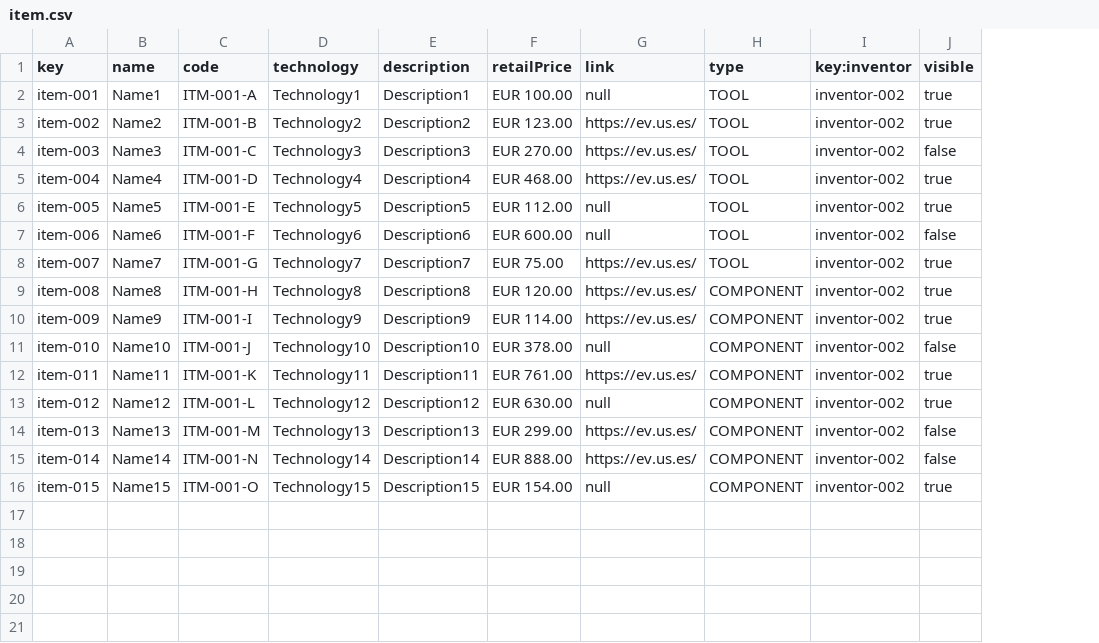
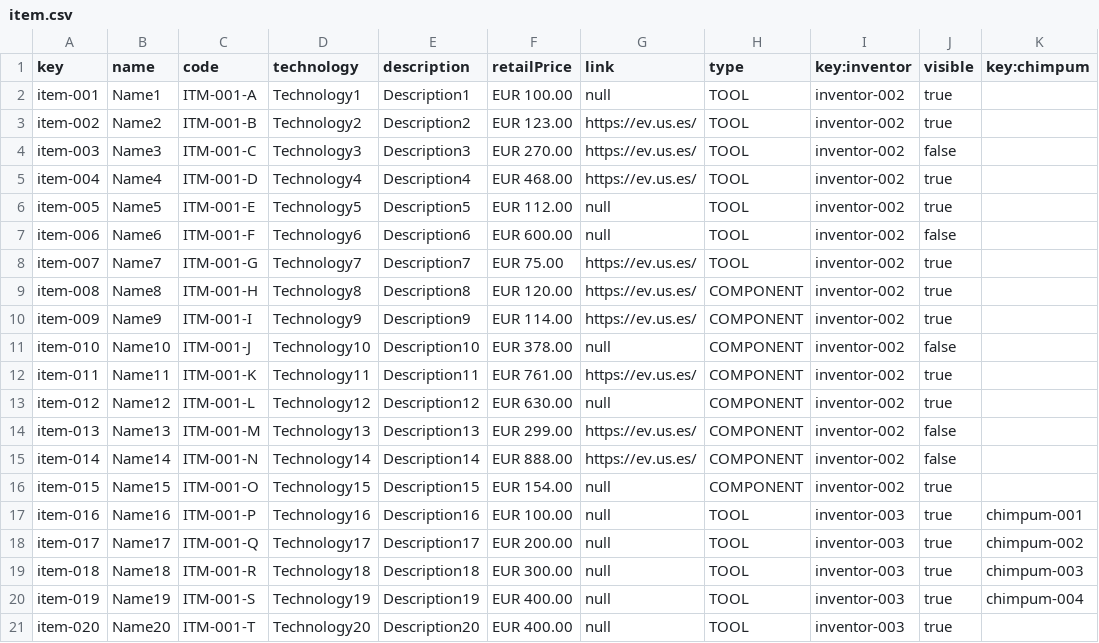
Before and after one commit to frabotrom/dp2-2022-E3-02, a CSV file: src/main/webapp/WEB-INF/resources/sample-data/item.csv, drawn as a sheet; the diff names each change by its address in the sheet, - before the commit and + after, or states it on an @@ line.

```diff
--- a/src/main/webapp/WEB-INF/resources/sample-data/item.csv
+++ b/src/main/webapp/WEB-INF/resources/sample-data/item.csv
+column K (key:chimpum), empty
+row 17: item-016 | Name16 | ITM-001-P | Technology16 | Description16 | EUR 100.00 | null | TOOL | inventor-003 | true | chimpum-001
+row 18: item-017 | Name17 | ITM-001-Q | Technology17 | Description17 | EUR 200.00 | null | TOOL | inventor-003 | true | chimpum-002
+row 19: item-018 | Name18 | ITM-001-R | Technology18 | Description18 | EUR 300.00 | null | TOOL | inventor-003 | true | chimpum-003
+row 20: item-019 | Name19 | ITM-001-S | Technology19 | Description19 | EUR 400.00 | null | TOOL | inventor-003 | true | chimpum-004
+row 21: item-020 | Name20 | ITM-001-T | Technology20 | Description20 | EUR 400.00 | null | TOOL | inventor-003 | true
```
Also changed, not shown: 24 other files.
